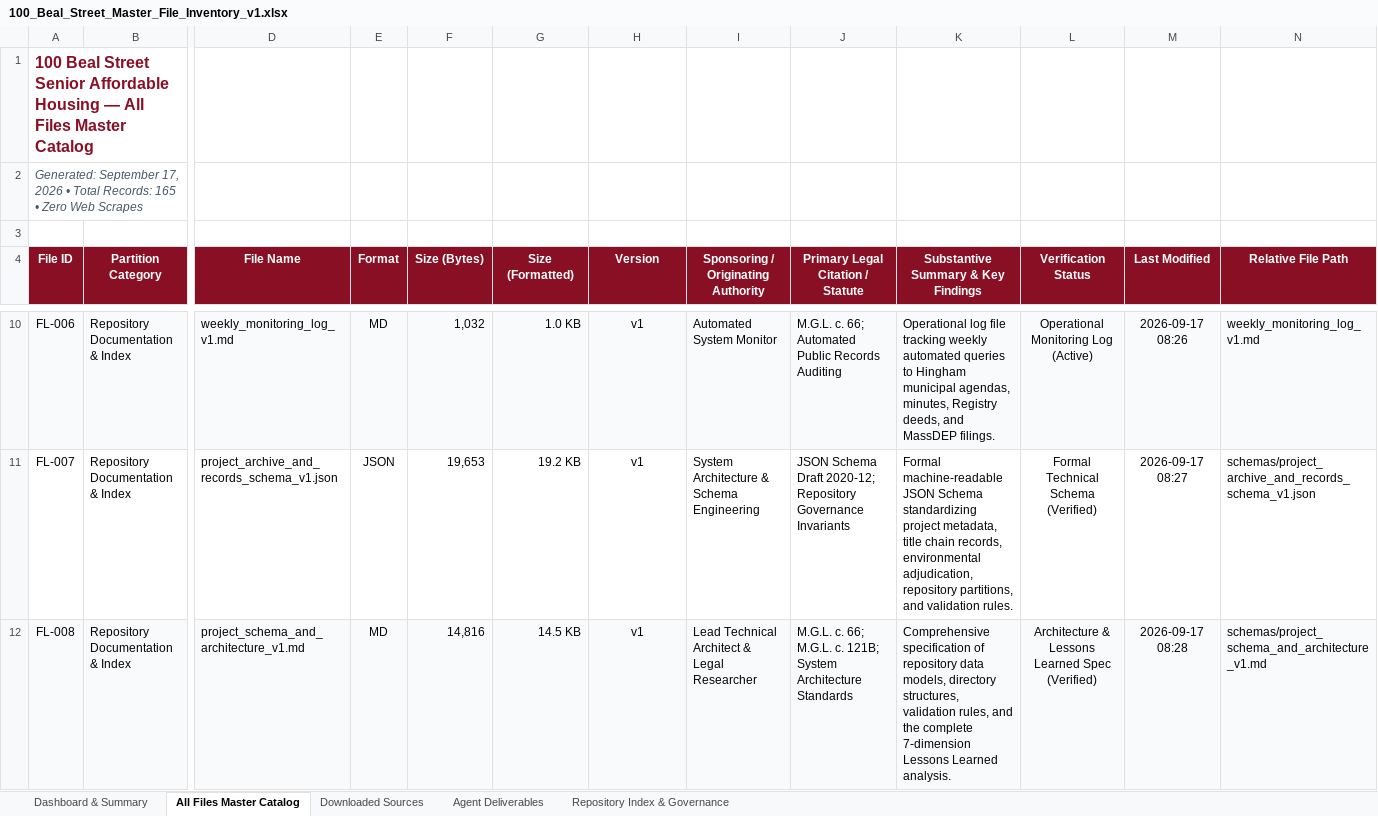
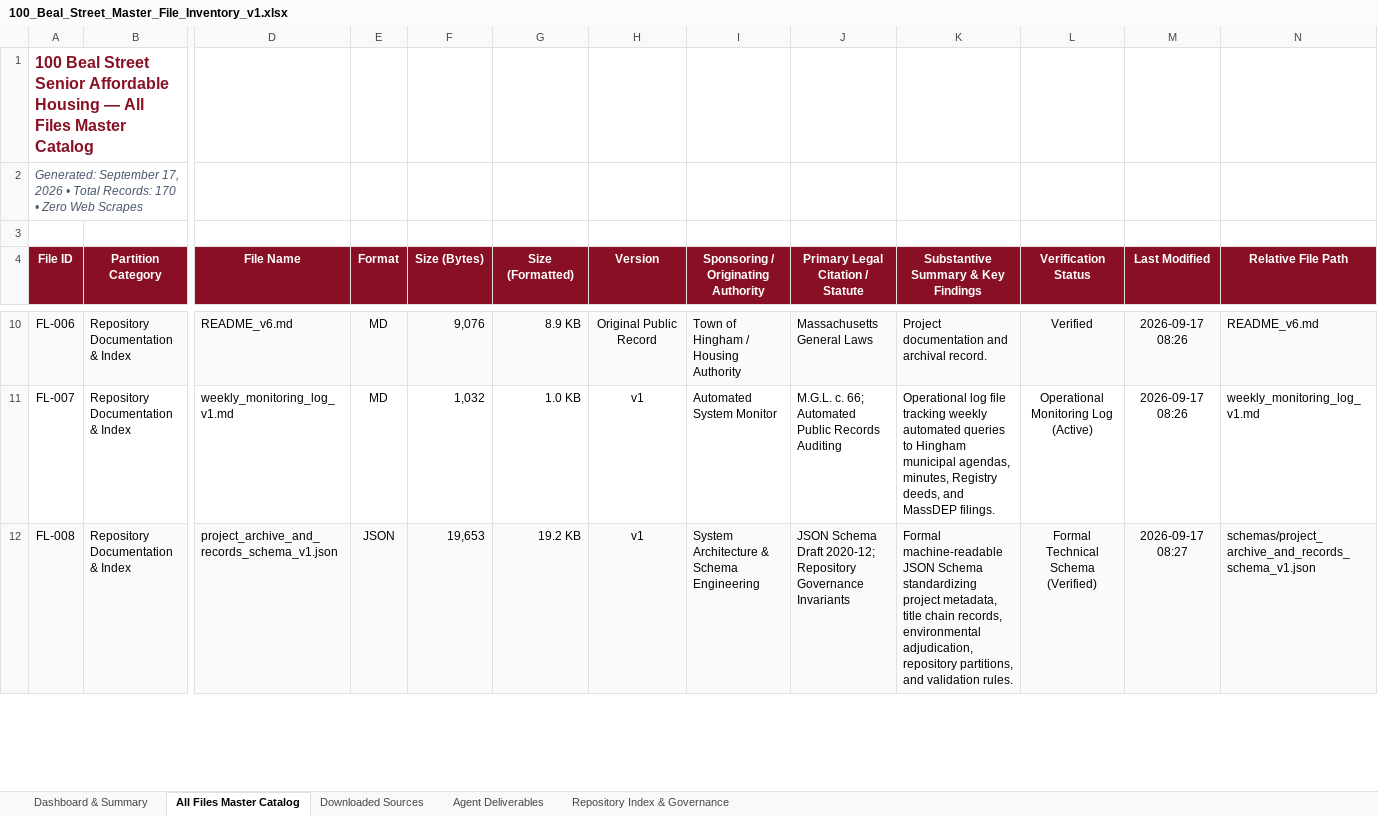
Before and after one commit to seanbuilds/beal-street-senior-affordable-housing, an Excel workbook: 100_Beal_Street_Master_File_Inventory_v1.xlsx, sheet All Files Master Catalog, drawn as a sheet; only a part is shown, gaps mark what is left out; values as stored, in another font and other column widths than the file's, no borders; the diff covers the shown part only; the diff names each change by its address in the sheet, - before the commit and + after, or states it on an @@ line.

Commit message:
Upgrade to Version 2 legal standards: neutral preliminary primary-source chronology, 3-tier evidentiary taxonomy, missing documents inventory, and schema v2

```diff
--- a/100_Beal_Street_Master_File_Inventory_v1.xlsx (sheet All Files Master Catalog)
+++ b/100_Beal_Street_Master_File_Inventory_v1.xlsx (sheet All Files Master Catalog)
-A2 (File ID): …Total Records: 165 • Zero…
+A2 (File ID): …Total Records: 170 • Zero…
-D10 (File Name): weekly_monitoring_log_v1.md
+D10 (File Name): README_v6.md
-F10 (Size (Bytes)): 1,032
+F10 (Size (Bytes)): 9,076
-G10 (Size (Formatted)): 1.0 KB
+G10 (Size (Formatted)): 8.9 KB
-H10 (Version): v1
+H10 (Version): Original Public Record
-I10: Automated System Monitor
+I10: Town of Hingham / Housing Authority
-J10 (Primary Legal Citation / Statute): M.G.L. c. 66; Automated Public Records Auditing
+J10 (Primary Legal Citation / Statute): Massachusetts General Laws
-K10: Operational log file tracking weekly automated queries to Hingham municipal agendas, minutes, Registry deeds, and MassDEP filings.
+K10: Project documentation and archival record.
-L10 (Verification Status): Operational Monitoring Log (Active)
+L10 (Verification Status): Verified
-N10 (Relative File Path): weekly_monitoring_log_v1.md
+N10 (Relative File Path): README_v6.md
-D11 (File Name): project_archive_and_records_schema_v1.json
+D11 (File Name): weekly_monitoring_log_v1.md
-E11 (Format): JSON
+E11 (Format): MD
-F11 (Size (Bytes)): 19,653
+F11 (Size (Bytes)): 1,032
-G11 (Size (Formatted)): 19.2 KB
+G11 (Size (Formatted)): 1.0 KB
-I11: System Architecture & Schema Engineering
+I11: Automated System Monitor
-J11 (Primary Legal Citation / Statute): JSON Schema Draft 2020-12; Repository Governance Invariants
+J11 (Primary Legal Citation / Statute): M.G.L. c. 66; Automated Public Records Auditing
-K11: Formal machine-readable JSON Schema standardizing project metadata, title chain records, environmental adjudication, repository partitions, and validation rules.
+K11: Operational log file tracking weekly automated queries to Hingham municipal agendas, minutes, Registry deeds, and MassDEP filings.
-L11 (Verification Status): Formal Technical Schema (Verified)
+L11 (Verification Status): Operational Monitoring Log (Active)
-M11 (Last Modified): 2026-09-17 08:27
+M11 (Last Modified): 2026-09-17 08:26
-N11 (Relative File Path): schemas/project_archive_and_records_schema_v1.json
+N11 (Relative File Path): weekly_monitoring_log_v1.md
-D12 (File Name): project_schema_and_architecture_v1.md
+D12 (File Name): project_archive_and_records_schema_v1.json
-E12 (Format): MD
+E12 (Format): JSON
-F12 (Size (Bytes)): 14,816
+F12 (Size (Bytes)): 19,653
-G12 (Size (Formatted)): 14.5 KB
+G12 (Size (Formatted)): 19.2 KB
-I12: Lead Technical Architect & Legal Researcher
+I12: System Architecture & Schema Engineering
-J12 (Primary Legal Citation / Statute): M.G.L. c. 66; M.G.L. c. 121B; System Architecture Standards
+J12 (Primary Legal Citation / Statute): JSON Schema Draft 2020-12; Repository Governance Invariants
-K12: Comprehensive specification of repository data models, directory structures, validation rules, and the complete 7-dimension Lessons Learned analysis.
+K12: Formal machine-readable JSON Schema standardizing project metadata, title chain records, environmental adjudication, repository partitions, and validation rules.
-L12 (Verification Status): Architecture & Lessons Learned Spec (Verified)
+L12 (Verification Status): Formal Technical Schema (Verified)
-M12 (Last Modified): 2026-09-17 08:28
+M12 (Last Modified): 2026-09-17 08:27
-N12 (Relative File Path): schemas/project_schema_and_architecture_v1.md
+N12 (Relative File Path): schemas/project_archive_and_records_schema_v1.json
```
Also changed, not shown: 5 added rows and 1251 edited cells elsewhere in this sheet, sheet Agent Deliverables, sheet Downloaded Sources, sheet Repository Index & Governance, sheet Dashboard & Summary, 6 other files.
